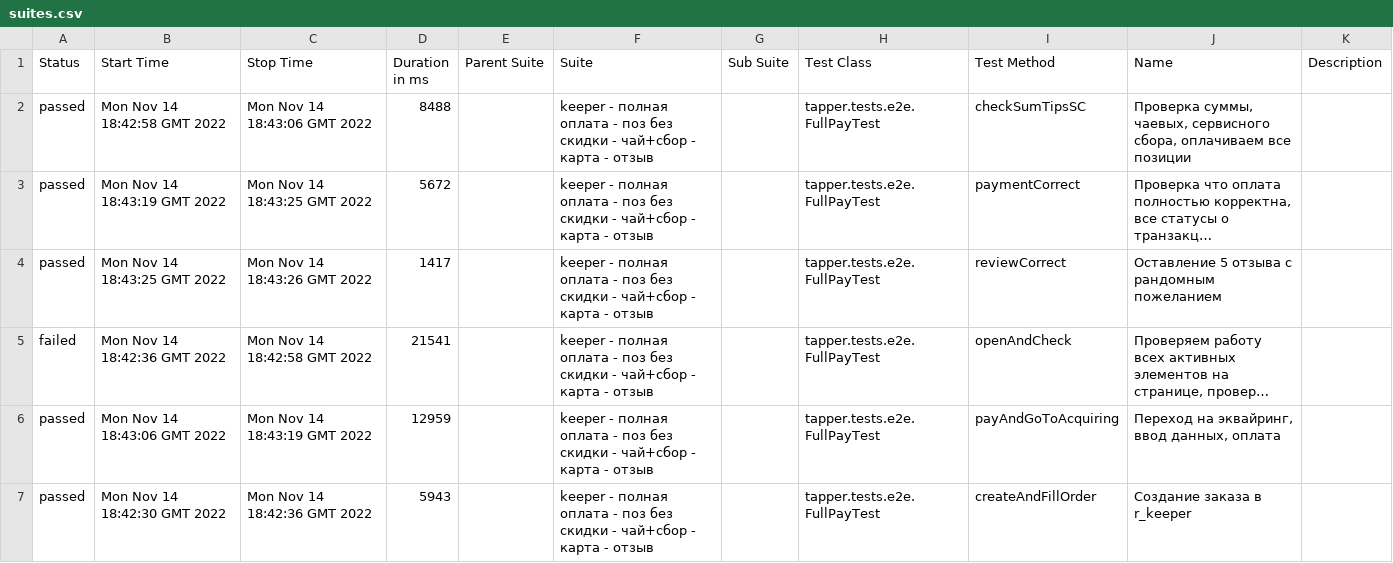
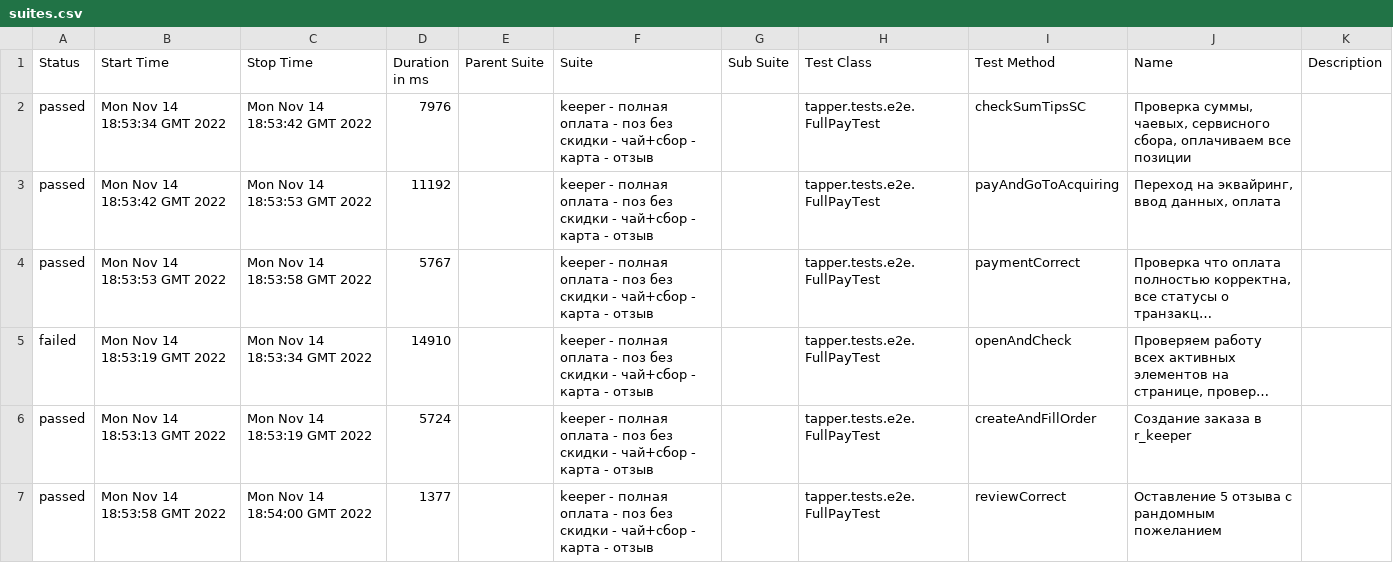
Before and after one commit to dm4mylife/tapper.cloud, a CSV file: 14/data/suites.csv, drawn as a sheet; long unchanged cells end in …; removed rows and columns are numbered as before the commit, all else as after; the diff names each change by its address in the sheet, - before the commit and + after, or states it on an @@ line.

```diff
--- a/14/data/suites.csv
+++ b/14/data/suites.csv
-B2 (Start Time): Mon Nov 14 18:42:58 GMT 2022
+B2 (Start Time): Mon Nov 14 18:53:34 GMT 2022
-C2 (Stop Time): Mon Nov 14 18:43:06 GMT 2022
+C2 (Stop Time): Mon Nov 14 18:53:42 GMT 2022
-D2 (Duration in ms): 8488
+D2 (Duration in ms): 7976
+row 3: passed | Mon Nov 14 18:53:42 GMT 2022 | Mon Nov 14 18:53:53 GMT 2022 | 11192 |  | keeper - полная оплата - поз без скидки - чай+сбор - карта - отзыв |  | tapper.tests.e2e.FullPayTest | payAndGoToAcquiring | Переход на эквайринг, ввод данных, оплата
-B4 (Start Time): Mon Nov 14 18:43:19 GMT 2022
+B4 (Start Time): Mon Nov 14 18:53:53 GMT 2022
-C4 (Stop Time): Mon Nov 14 18:43:25 GMT 2022
+C4 (Stop Time): Mon Nov 14 18:53:58 GMT 2022
-D4 (Duration in ms): 5672
+D4 (Duration in ms): 5767
-row 4: passed | Mon Nov 14 18:43:25 GMT 2022 | Mon Nov 14 18:43:26 GMT 2022 | 1417 |  | keeper - полная оплата - поз без скидки - чай+сбор - карта - отзыв |  | tapper.tests.e2e.FullPayTest | reviewCorrect | Оставление 5 отзыва с рандомным пожеланием
-B5 (Start Time): Mon Nov 14 18:42:36 GMT 2022
+B5 (Start Time): Mon Nov 14 18:53:19 GMT 2022
-C5 (Stop Time): Mon Nov 14 18:42:58 GMT 2022
+C5 (Stop Time): Mon Nov 14 18:53:34 GMT 2022
-D5 (Duration in ms): 21541
+D5 (Duration in ms): 14910
-row 6: passed | Mon Nov 14 18:43:06 GMT 2022 | Mon Nov 14 18:43:19 GMT 2022 | 12959 |  | keeper - полная оплата - поз без скидки - чай+сбор - карта - отзыв |  | tapper.tests.e2e.FullPayTest | payAndGoToAcquiring | Переход на эквайринг, ввод данных, оплата
-B6 (Start Time): Mon Nov 14 18:42:30 GMT 2022
+B6 (Start Time): Mon Nov 14 18:53:13 GMT 2022
-C6 (Stop Time): Mon Nov 14 18:42:36 GMT 2022
+C6 (Stop Time): Mon Nov 14 18:53:19 GMT 2022
-D6 (Duration in ms): 5943
+D6 (Duration in ms): 5724
+row 7: passed | Mon Nov 14 18:53:58 GMT 2022 | Mon Nov 14 18:54:00 GMT 2022 | 1377 |  | keeper - полная оплата - поз без скидки - чай+сбор - карта - отзыв |  | tapper.tests.e2e.FullPayTest | reviewCorrect | Оставление 5 отзыва с рандомным пожеланием
```
Also changed, not shown: 32 other files.
